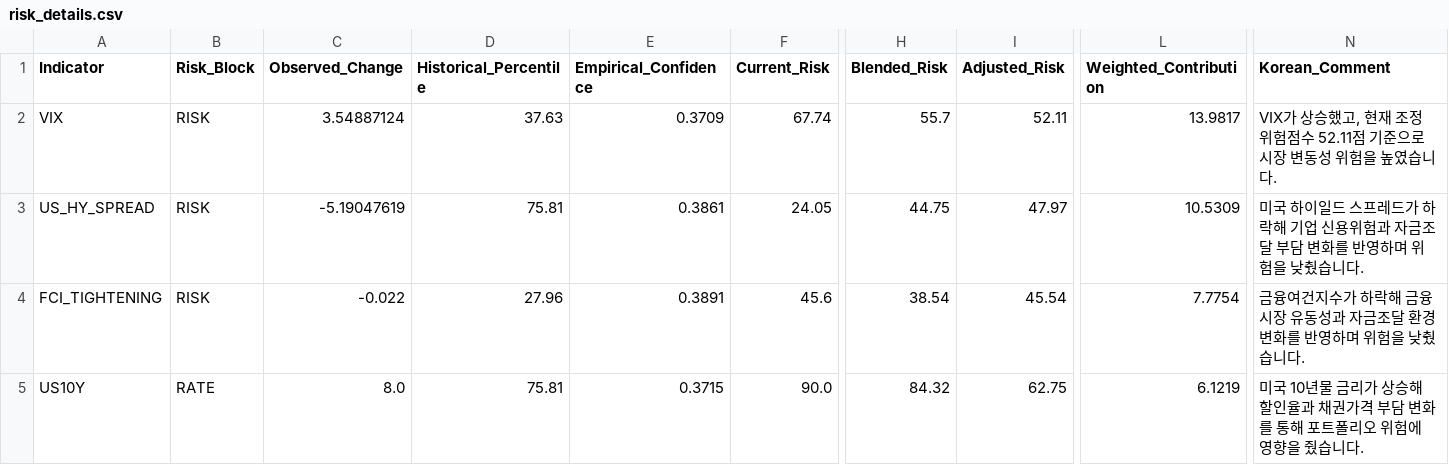
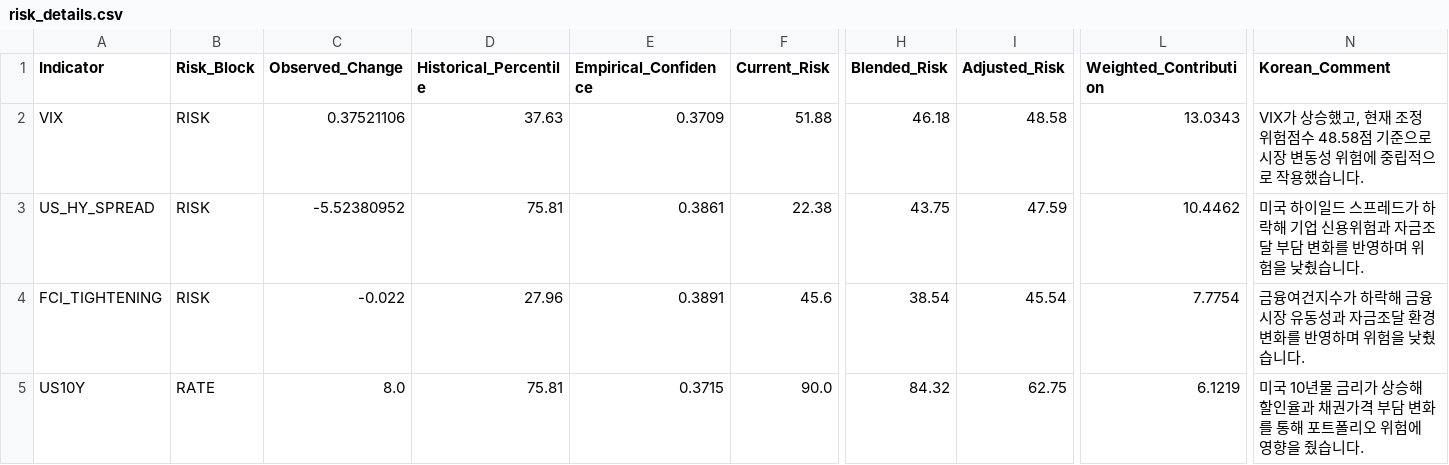
Before and after one commit to mia2628/portfolio_intelligence, a CSV file: outputs/step05/risk_details.csv, drawn as a sheet; only a part is shown, gaps mark what is left out; the diff names each change by its address in the sheet, - before the commit and + after, or states it on an @@ line.

```diff
--- a/outputs/step05/risk_details.csv
+++ b/outputs/step05/risk_details.csv
-C2 (Observed_Change): 3.54887124
+C2 (Observed_Change): 0.37521106
-F2 (Current_Risk): 67.74
+F2 (Current_Risk): 51.88
-H2 (Blended_Risk): 55.7
+H2 (Blended_Risk): 46.18
-I2 (Adjusted_Risk): 52.11
+I2 (Adjusted_Risk): 48.58
-L2 (Weighted_Contribution): 13.9817
+L2 (Weighted_Contribution): 13.0343
-N2 (Korean_Comment): …험점수 52.11점 기준으로 시장 변동성 위험을 높였습니다.
+N2 (Korean_Comment): …험점수 48.58점 기준으로 시장 변동성 위험에 중립적으로 작용했습니다.
-C3 (Observed_Change): -5.19047619
+C3 (Observed_Change): -5.52380952
-F3 (Current_Risk): 24.05
+F3 (Current_Risk): 22.38
-H3 (Blended_Risk): 44.75
+H3 (Blended_Risk): 43.75
-I3 (Adjusted_Risk): 47.97
+I3 (Adjusted_Risk): 47.59
-L3 (Weighted_Contribution): 10.5309
+L3 (Weighted_Contribution): 10.4462
```
Also changed, not shown: data/historical/historical_data.csv, data/step03_market_inputs.csv, 10 other files.
